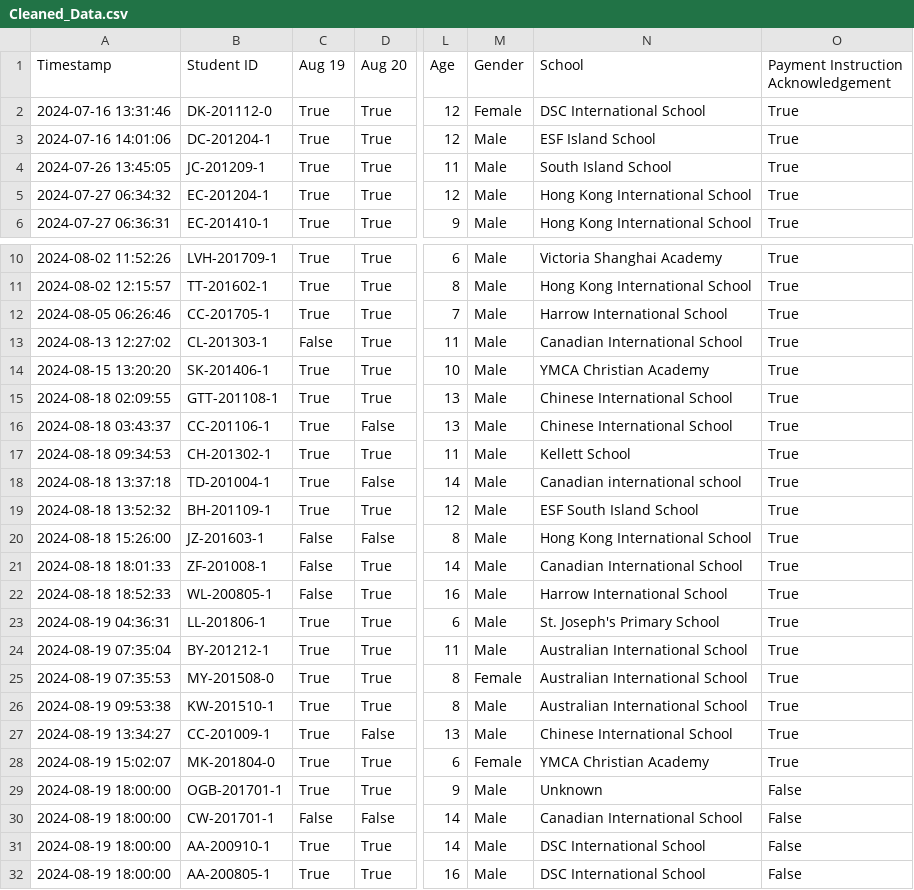
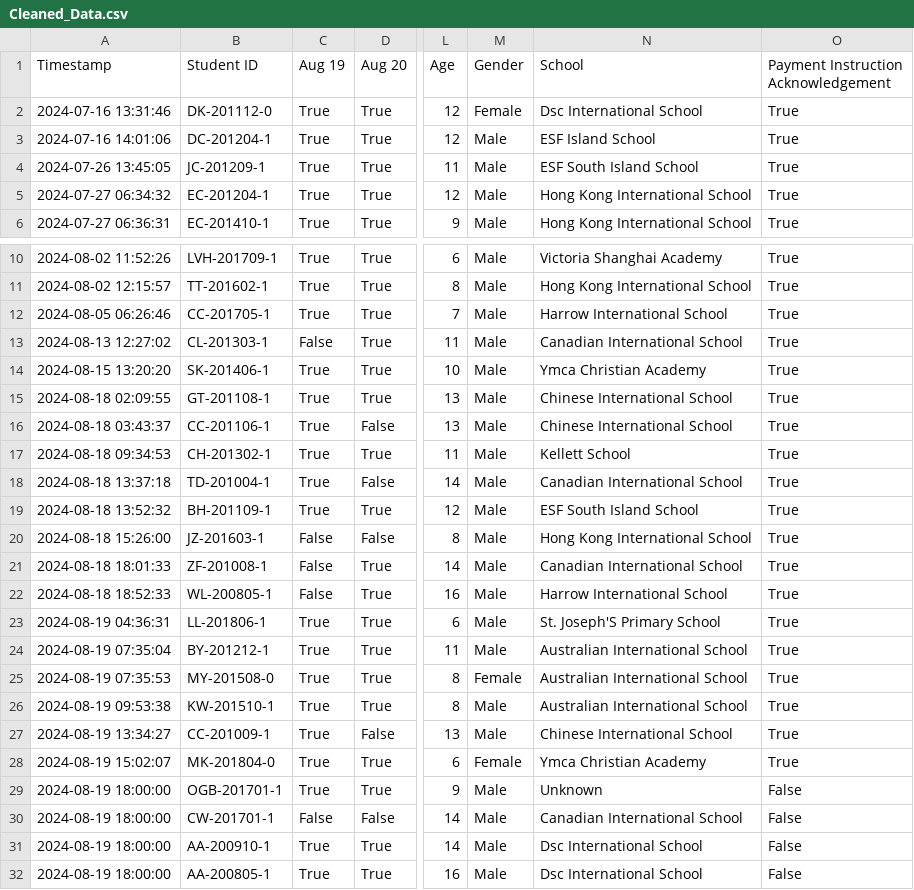
Before and after one commit to Kai2142/Data_Analytics_Portfolio, a CSV file: basketball_academy/data/Cleaned_Data.csv, drawn as a sheet; only a part is shown, gaps mark what is left out; the diff names each change by its address in the sheet, - before the commit and + after, or states it on an @@ line.

```diff
--- a/basketball_academy/data/Cleaned_Data.csv
+++ b/basketball_academy/data/Cleaned_Data.csv
-N2 (School): DSC International School
+N2 (School): Dsc International School
-N4 (School): South Island School
+N4 (School): ESF South Island School
-N14 (School): YMCA Christian Academy
+N14 (School): Ymca Christian Academy
-B15 (Student ID): GTT-201108-1
+B15 (Student ID): GT-201108-1
-N18 (School): Canadian international school
+N18 (School): Canadian International School
-N23 (School): St. Joseph's Primary School
+N23 (School): St. Joseph'S Primary School
-N28 (School): YMCA Christian Academy
+N28 (School): Ymca Christian Academy
-N31:N32 (School): DSC International School
+N31:N32 (School): Dsc International School
```
Also changed, not shown: basketball_academy/data/Anonymized_Data.csv, 17 other files.
